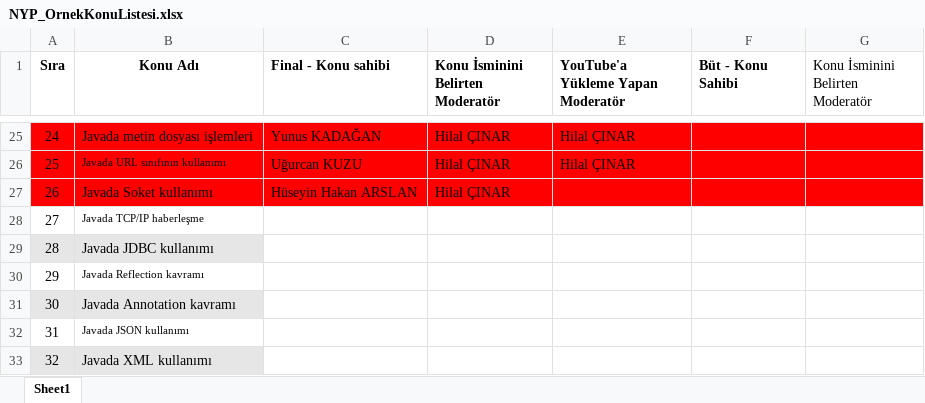
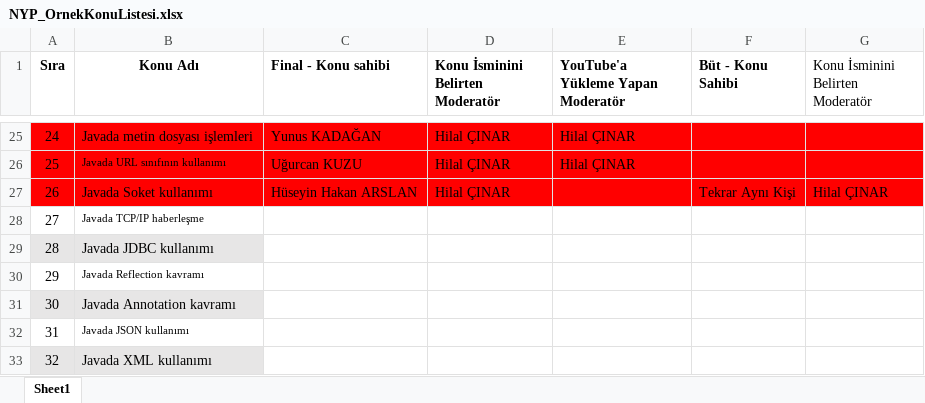
Before and after one commit to Bilgisayar-Muhendisligi-Dersleri/videoHazirlama, an Excel workbook: NYP_OrnekKonuListesi.xlsx, sheet Sheet1, drawn as a sheet; only a part is shown, gaps mark what is left out; values as stored, in another font and other column widths than the file's, no borders; the diff names each change by its address in the sheet, - before the commit and + after, or states it on an @@ line.

Commit message:
Update NYP_OrnekKonuListesi.xlsx

```diff
--- a/NYP_OrnekKonuListesi.xlsx (sheet Sheet1)
+++ b/NYP_OrnekKonuListesi.xlsx (sheet Sheet1)
-F27 (Büt - Konu Sahibi): (empty)
+F27 (Büt - Konu Sahibi): Tekrar Aynı Kişi
-G27 (Konu İsminini Belirten Moderatör): (empty)
+G27 (Konu İsminini Belirten Moderatör): Hilal ÇINAR
```
